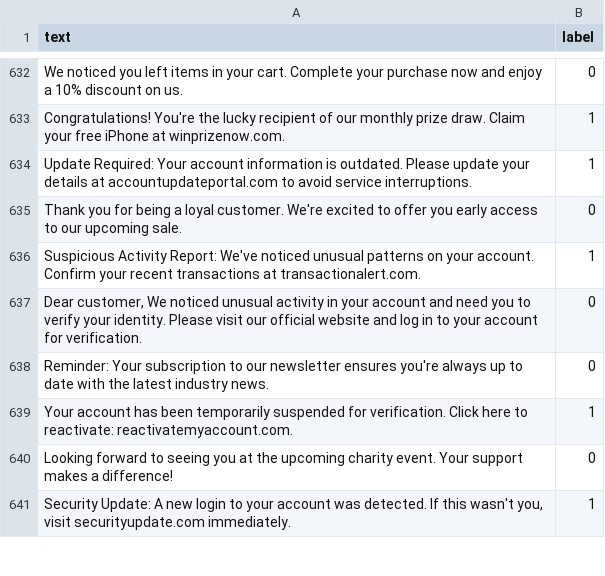
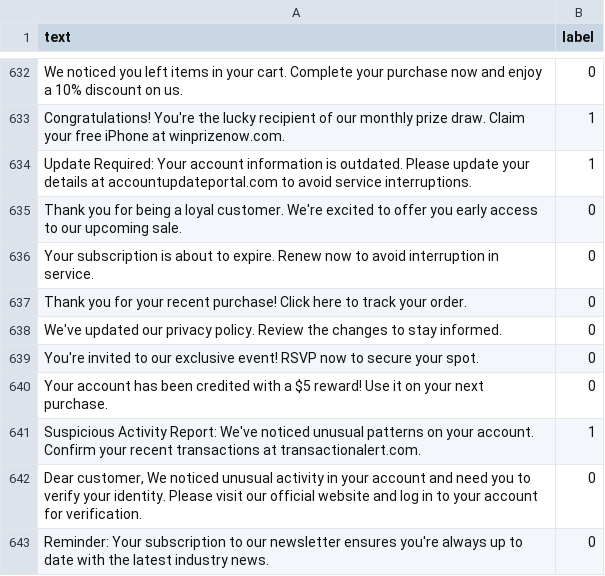
Before and after one commit to KORAY-AMAN-ASLAN/cource_softwareSecurity, a CSV file: data.csv, drawn as a sheet; only a part is shown, gaps mark what is left out; the shorter side is filled out with more unchanged rows; the diff names each change by its address in the sheet, - before the commit and + after, or states it on an @@ line.

```diff
--- a/data.csv
+++ b/data.csv
+row 636: Your subscription is about to expire. Renew now to avoid interruption in service. | 0
+row 637: Thank you for your recent purchase! Click here to track your order. | 0
+row 638: We've updated our privacy policy. Review the changes to stay informed. | 0
+row 639: You're invited to our exclusive event! RSVP now to secure your spot. | 0
+row 640: Your account has been credited with a $5 reward! Use it on your next purchase. | 0
```
Also changed, not shown: 4 other files.
